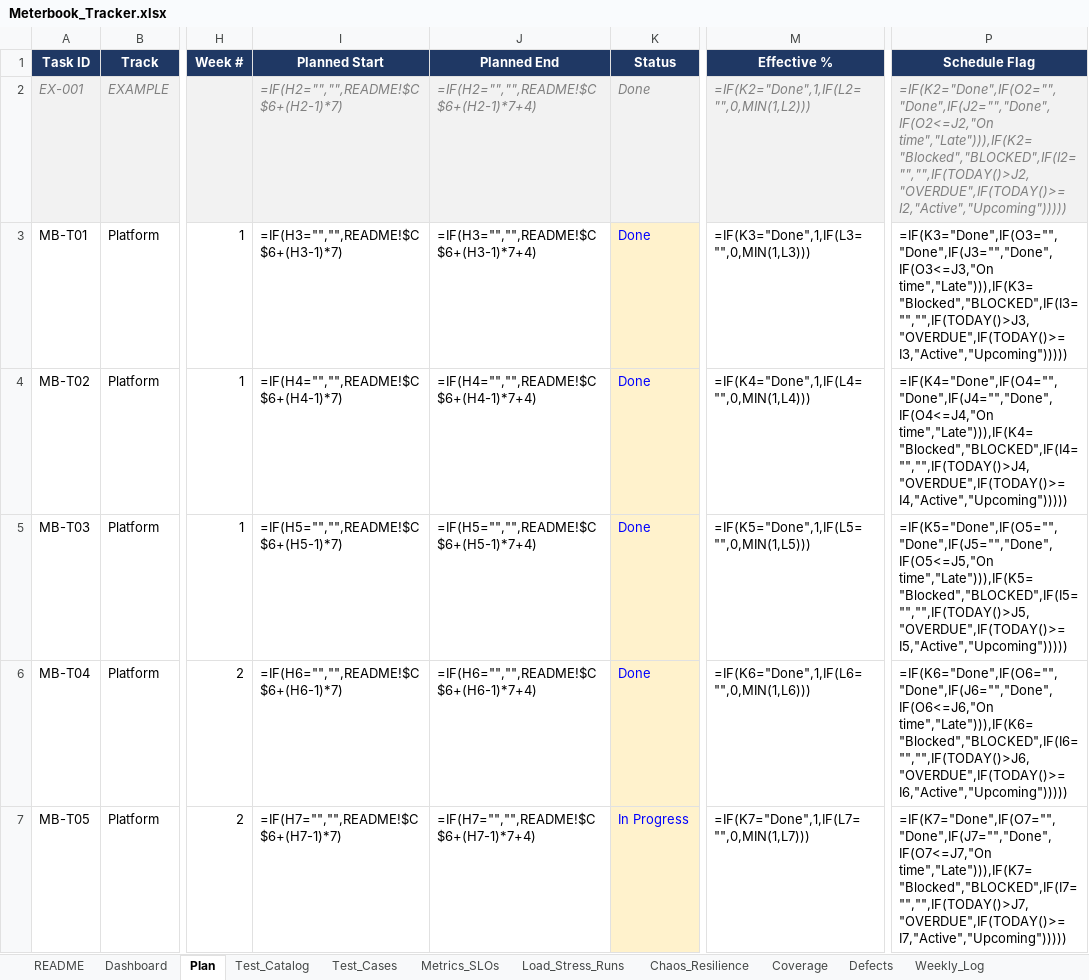
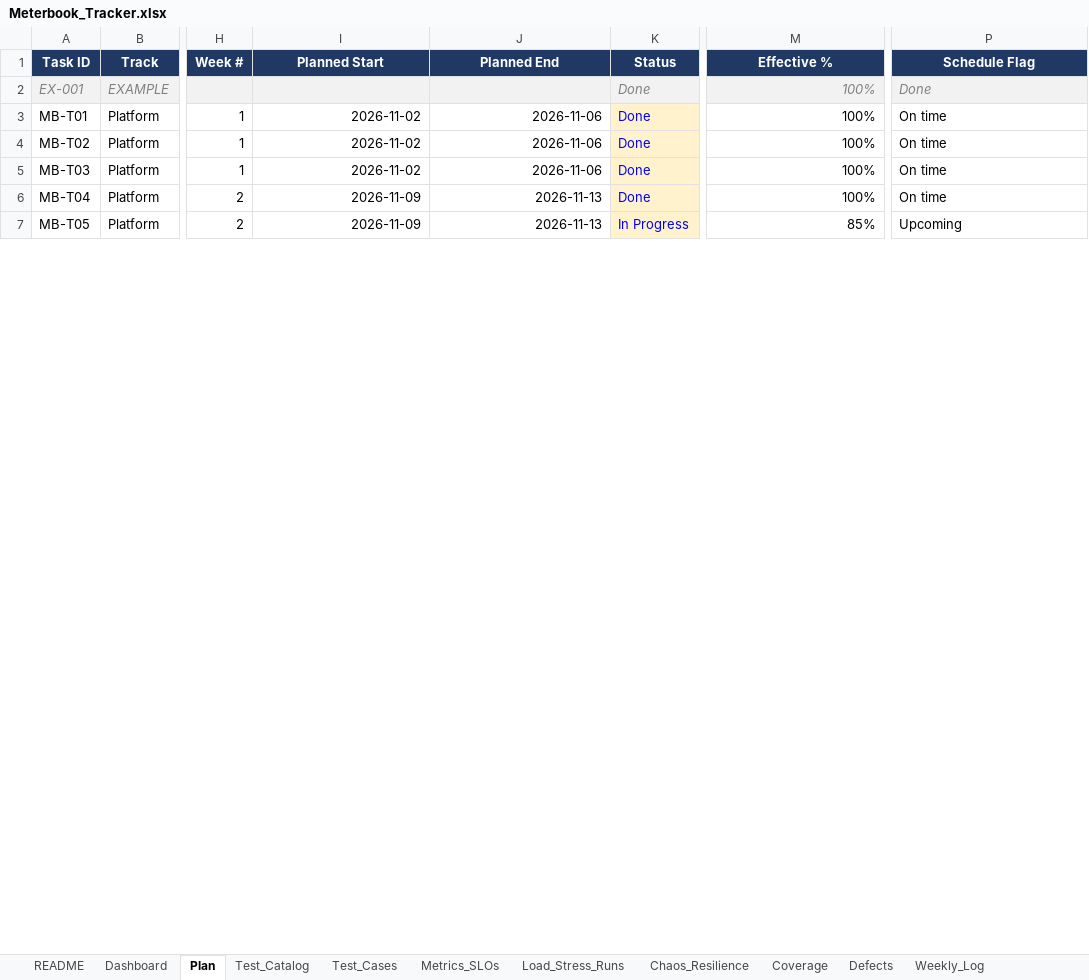
Before and after one commit to mhrj7/meterbook, an Excel workbook: tracker/Meterbook_Tracker.xlsx, sheet Plan, drawn as a sheet; only a part is shown, gaps mark what is left out; values as stored, in another font and other column widths than the file's, no borders; formulas without a stored value are shown as written; charts and pictures and conditional formats not drawn; the diff covers the shown part only; the diff names each change by its address in the sheet, - before the commit and + after, or states it on an @@ line.

Commit message:
chore(MB-T06): mark done with real-EKS GitOps evidence
Dev cycle from main: apply 12m20s, 60/60 checks, destroy 12m05s with
nothing left. Per-PR kind end-to-end: 18/18.

```diff
--- a/tracker/Meterbook_Tracker.xlsx (sheet Plan)
+++ b/tracker/Meterbook_Tracker.xlsx (sheet Plan)
-I2 (Planned Start): =IF(H2="","",README!$C$6+(H2-1)*7)
+I2 (Planned Start): (empty)
-J2 (Planned End): =IF(H2="","",README!$C$6+(H2-1)*7+4)
+J2 (Planned End): (empty)
-M2 (Effective %): =IF(K2="Done",1,IF(L2="",0,MIN(1,L2)))
+M2 (Effective %): 100%
-P2 (Schedule Flag): =IF(K2="Done",IF(O2="","Done",IF(J2="","Done",IF(O2<=J2,"On time","Late"))),IF(K2="Blocked","BLOCKED",IF(I2="","",IF(TODAY()>J2,"OVERDUE",IF(TODAY()>=I2,"Active","Upcoming")))))
+P2 (Schedule Flag): Done
-I3 (Planned Start): =IF(H3="","",README!$C$6+(H3-1)*7)
+I3 (Planned Start): 2026-11-02
-J3 (Planned End): =IF(H3="","",README!$C$6+(H3-1)*7+4)
+J3 (Planned End): 2026-11-06
-M3 (Effective %): =IF(K3="Done",1,IF(L3="",0,MIN(1,L3)))
+M3 (Effective %): 100%
-P3 (Schedule Flag): =IF(K3="Done",IF(O3="","Done",IF(J3="","Done",IF(O3<=J3,"On time","Late"))),IF(K3="Blocked","BLOCKED",IF(I3="","",IF(TODAY()>J3,"OVERDUE",IF(TODAY()>=I3,"Active","Upcoming")))))
+P3 (Schedule Flag): On time
-I4 (Planned Start): =IF(H4="","",README!$C$6+(H4-1)*7)
+I4 (Planned Start): 2026-11-02
-J4 (Planned End): =IF(H4="","",README!$C$6+(H4-1)*7+4)
+J4 (Planned End): 2026-11-06
-M4 (Effective %): =IF(K4="Done",1,IF(L4="",0,MIN(1,L4)))
+M4 (Effective %): 100%
-P4 (Schedule Flag): =IF(K4="Done",IF(O4="","Done",IF(J4="","Done",IF(O4<=J4,"On time","Late"))),IF(K4="Blocked","BLOCKED",IF(I4="","",IF(TODAY()>J4,"OVERDUE",IF(TODAY()>=I4,"Active","Upcoming")))))
+P4 (Schedule Flag): On time
-I5 (Planned Start): =IF(H5="","",README!$C$6+(H5-1)*7)
+I5 (Planned Start): 2026-11-02
-J5 (Planned End): =IF(H5="","",README!$C$6+(H5-1)*7+4)
+J5 (Planned End): 2026-11-06
-M5 (Effective %): =IF(K5="Done",1,IF(L5="",0,MIN(1,L5)))
+M5 (Effective %): 100%
-P5 (Schedule Flag): =IF(K5="Done",IF(O5="","Done",IF(J5="","Done",IF(O5<=J5,"On time","Late"))),IF(K5="Blocked","BLOCKED",IF(I5="","",IF(TODAY()>J5,"OVERDUE",IF(TODAY()>=I5,"Active","Upcoming")))))
+P5 (Schedule Flag): On time
-I6 (Planned Start): =IF(H6="","",README!$C$6+(H6-1)*7)
+I6 (Planned Start): 2026-11-09
-J6 (Planned End): =IF(H6="","",README!$C$6+(H6-1)*7+4)
+J6 (Planned End): 2026-11-13
-M6 (Effective %): =IF(K6="Done",1,IF(L6="",0,MIN(1,L6)))
+M6 (Effective %): 100%
-P6 (Schedule Flag): =IF(K6="Done",IF(O6="","Done",IF(J6="","Done",IF(O6<=J6,"On time","Late"))),IF(K6="Blocked","BLOCKED",IF(I6="","",IF(TODAY()>J6,"OVERDUE",IF(TODAY()>=I6,"Active","Upcoming")))))
+P6 (Schedule Flag): On time
-I7 (Planned Start): =IF(H7="","",README!$C$6+(H7-1)*7)
+I7 (Planned Start): 2026-11-09
-J7 (Planned End): =IF(H7="","",README!$C$6+(H7-1)*7+4)
+J7 (Planned End): 2026-11-13
-M7 (Effective %): =IF(K7="Done",1,IF(L7="",0,MIN(1,L7)))
+M7 (Effective %): 85%
-P7 (Schedule Flag): =IF(K7="Done",IF(O7="","Done",IF(J7="","Done",IF(O7<=J7,"On time","Late"))),IF(K7="Blocked","BLOCKED",IF(I7="","",IF(TODAY()>J7,"OVERDUE",IF(TODAY()>=I7,"Active","Upcoming")))))
+P7 (Schedule Flag): Upcoming
```
Also changed, not shown: 137 edited cells elsewhere in this sheet, sheet Dashboard, sheet Defects, sheet Weekly_Log, sheet Test_Cases, sheet Metrics_SLOs, sheet Load_Stress_Runs, 2 more sheets, charts or pictures, 1 other file.
